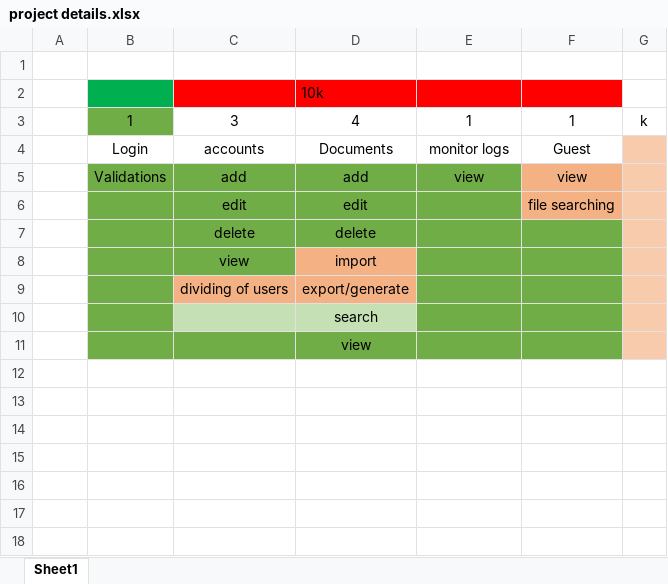
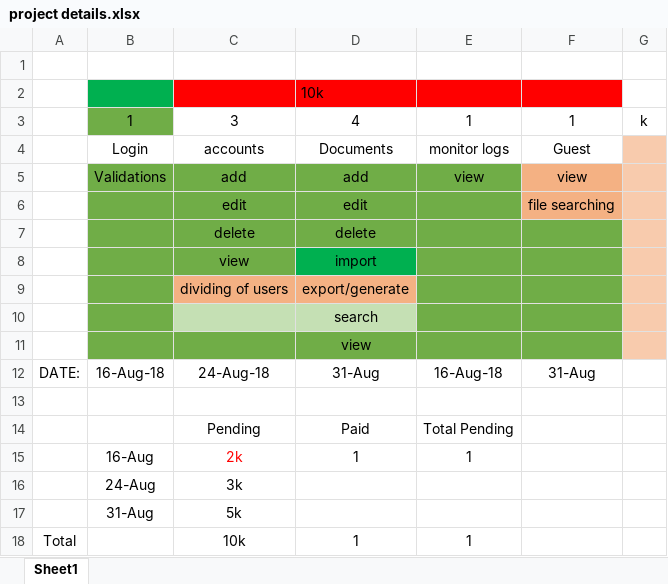
Before and after one commit to reliancesolution/AES, an Excel workbook: project details.xlsx, sheet Sheet1, drawn as a sheet; values as stored, in another font and other column widths than the file's, no borders; the diff names each change by its address in the sheet, - before the commit and + after, or states it on an @@ line.

Commit message:
importing of excel file

```diff
--- a/project details.xlsx (sheet Sheet1)
+++ b/project details.xlsx (sheet Sheet1)
-D8 fill: #F4B183
+D8 fill: #00B050
+row 12: DATE: | 16-Aug-18 | 24-Aug-18 | 31-Aug | 16-Aug-18 | 31-Aug
+row 13: (empty)
+row 14:  |  | Pending | Paid | Total Pending
+row 15:  | 16-Aug | 2k | 1 | 1
+row 16:  | 24-Aug | 3k
+row 17:  | 31-Aug | 5k
+row 18: Total |  | 10k | 1 | 1
```
Also changed, not shown: 5 other files.
